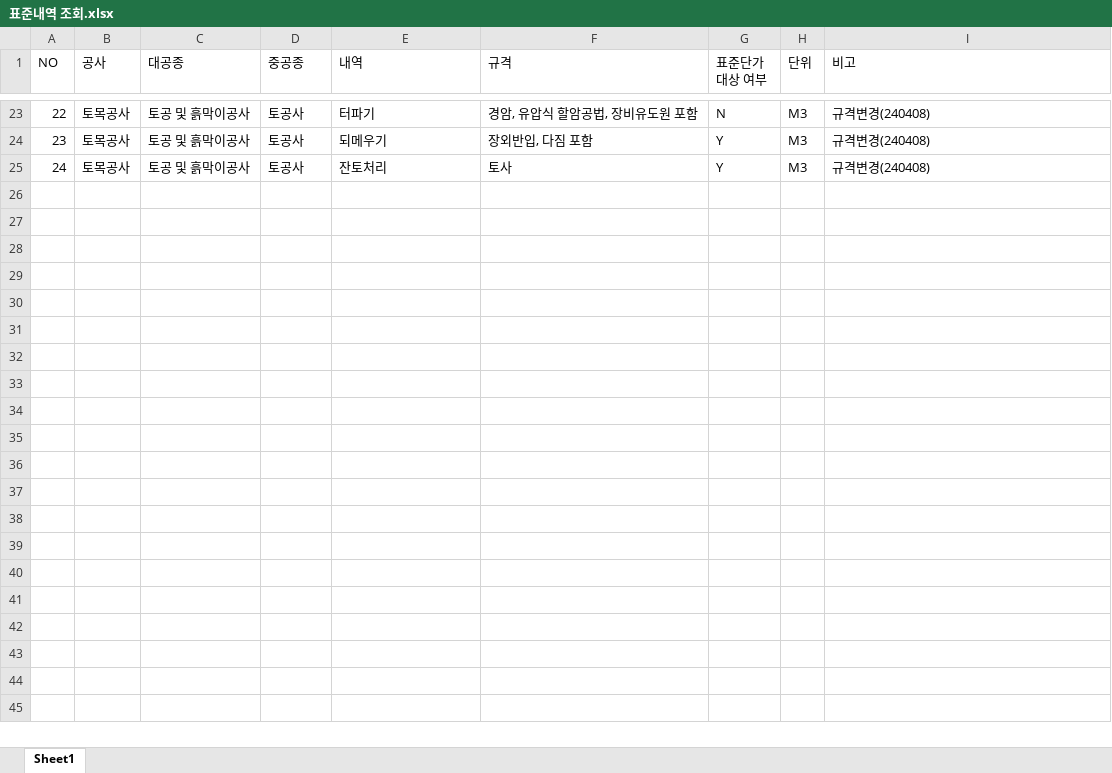
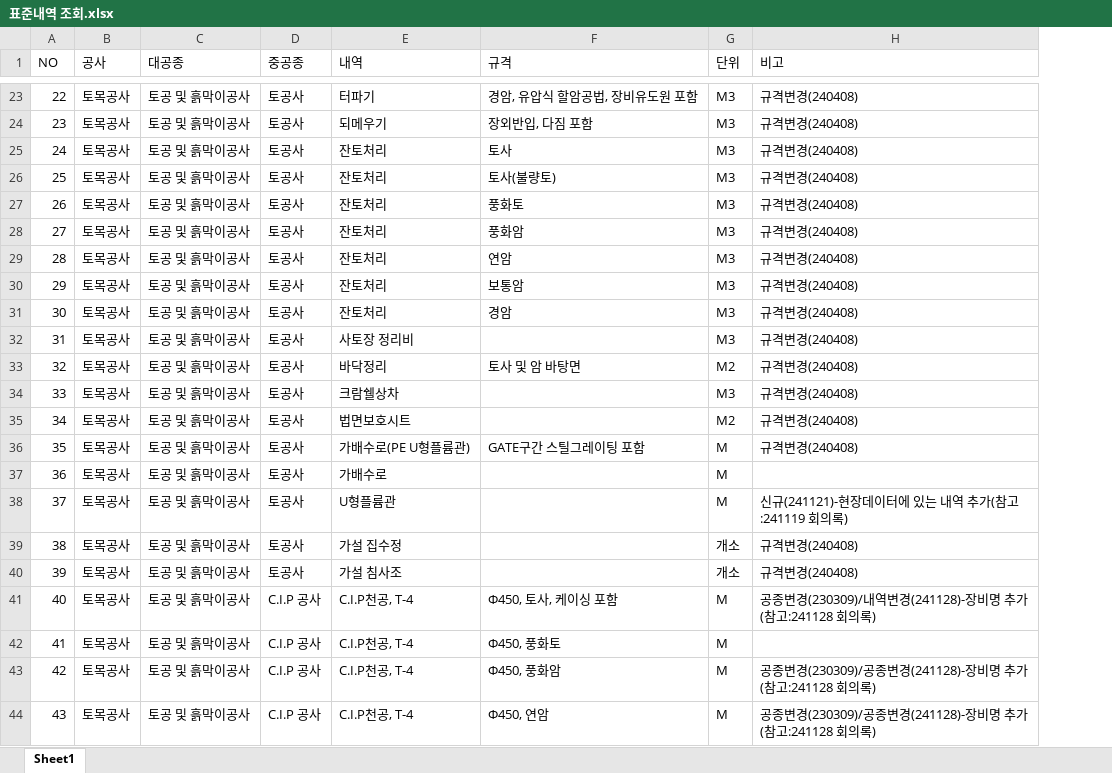
Before and after one commit to lemondegh/enc, an Excel workbook: data/표준내역 조회.xlsx, sheet Sheet1, drawn as a sheet; only a part is shown, gaps mark what is left out; values as stored, in another font and other column widths than the file's, no borders; removed rows and columns are numbered as before the commit, all else as after; the diff covers the shown part only; the diff names each change by its address in the sheet, - before the commit and + after, or states it on an @@ line.

```diff
--- a/data/표준내역 조회.xlsx (sheet Sheet1)
+++ b/data/표준내역 조회.xlsx (sheet Sheet1)
-column G (표준단가 대상 여부), rows 23-25: N | Y | Y
+row 26: 25 | 토목공사 | 토공 및 흙막이공사 | 토공사 | 잔토처리 | 토사(불량토) | M3 | 규격변경(240408)
+row 27: 26 | 토목공사 | 토공 및 흙막이공사 | 토공사 | 잔토처리 | 풍화토 | M3 | 규격변경(240408)
+row 28: 27 | 토목공사 | 토공 및 흙막이공사 | 토공사 | 잔토처리 | 풍화암 | M3 | 규격변경(240408)
+row 29: 28 | 토목공사 | 토공 및 흙막이공사 | 토공사 | 잔토처리 | 연암 | M3 | 규격변경(240408)
+row 30: 29 | 토목공사 | 토공 및 흙막이공사 | 토공사 | 잔토처리 | 보통암 | M3 | 규격변경(240408)
+row 31: 30 | 토목공사 | 토공 및 흙막이공사 | 토공사 | 잔토처리 | 경암 | M3 | 규격변경(240408)
+row 32: 31 | 토목공사 | 토공 및 흙막이공사 | 토공사 | 사토장 정리비 |  | M3 | 규격변경(240408)
+row 33: 32 | 토목공사 | 토공 및 흙막이공사 | 토공사 | 바닥정리 | 토사 및 암 바탕면 | M2 | 규격변경(240408)
+row 34: 33 | 토목공사 | 토공 및 흙막이공사 | 토공사 | 크람쉘상차 |  | M3 | 규격변경(240408)
+row 35: 34 | 토목공사 | 토공 및 흙막이공사 | 토공사 | 법면보호시트 |  | M2 | 규격변경(240408)
+row 36: 35 | 토목공사 | 토공 및 흙막이공사 | 토공사 | 가배수로(PE U형플륨관) | GATE구간 스틸그레이팅 포함 | M | 규격변경(240408)
+row 37: 36 | 토목공사 | 토공 및 흙막이공사 | 토공사 | 가배수로 |  | M
+row 38: 37 | 토목공사 | 토공 및 흙막이공사 | 토공사 | U형플륨관 |  | M | 신규(241121)-현장데이터에 있는 내역 추가(참고:241119 회의록)
+row 39: 38 | 토목공사 | 토공 및 흙막이공사 | 토공사 | 가설 집수정 |  | 개소 | 규격변경(240408)
+row 40: 39 | 토목공사 | 토공 및 흙막이공사 | 토공사 | 가설 침사조 |  | 개소 | 규격변경(240408)
+row 41: 40 | 토목공사 | 토공 및 흙막이공사 | C.I.P 공사 | C.I.P천공, T-4 | Φ450, 토사, 케이싱 포함 | M | 공종변경(230309)/내역변경(241128)-장비명 추가(참고:241128 회의록)
+row 42: 41 | 토목공사 | 토공 및 흙막이공사 | C.I.P 공사 | C.I.P천공, T-4 | Φ450, 풍화토 | M
+row 43: 42 | 토목공사 | 토공 및 흙막이공사 | C.I.P 공사 | C.I.P천공, T-4 | Φ450, 풍화암 | M | 공종변경(230309)/공종변경(241128)-장비명 추가(참고:241128 회의록)
+row 44: 43 | 토목공사 | 토공 및 흙막이공사 | C.I.P 공사 | C.I.P천공, T-4 | Φ450, 연암 | M | 공종변경(230309)/공종변경(241128)-장비명 추가(참고:241128 회의록)
```
Also changed, not shown: 162 added rows elsewhere in this sheet, data/표준단가 조회.xlsx, 7 other files.
